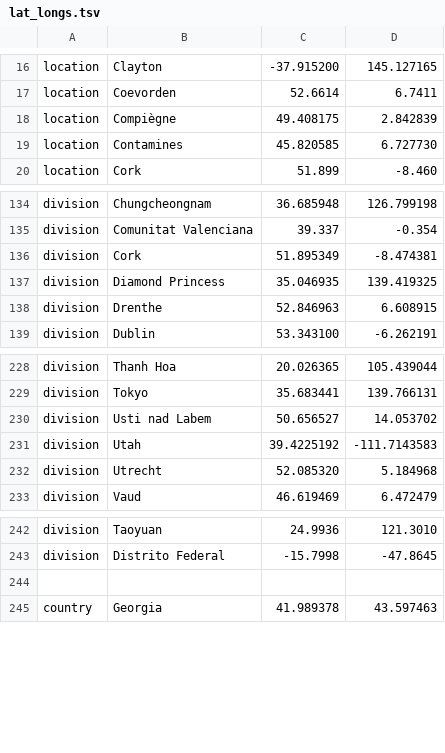
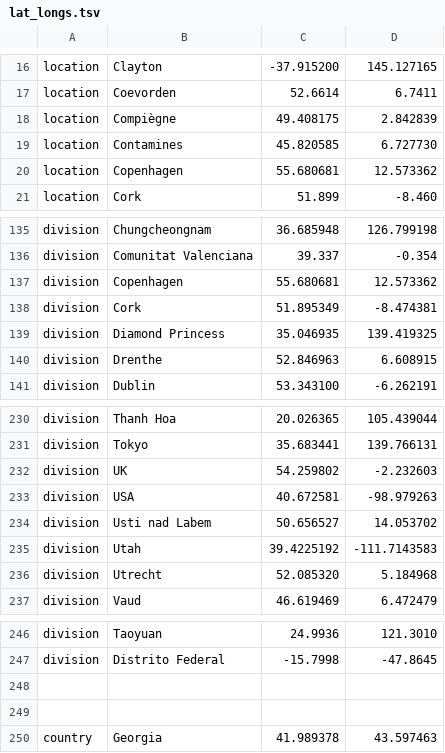
Before and after one commit to nextstrain/ncov, a TSV file: config/lat_longs.tsv, drawn as a sheet; only a part is shown, gaps mark what is left out.

```diff
--- a/config/lat_longs.tsv
+++ b/config/lat_longs.tsv
@@ -19,2 +19,3 @@ location	Compiègne	49.408175	2.842839
 location	Contamines	45.820585	6.727730
+location	Copenhagen	55.680681	12.573362
 location	Cork	51.899	-8.460
@@ -135,2 +136,3 @@ division	Chungcheongnam	36.685948	126.799198
 division	Comunitat Valenciana	39.337	-0.354
+division	Copenhagen	55.680681	12.573362
 division	Cork	51.895349	-8.474381
@@ -229,2 +231,4 @@ division	Thanh Hoa	20.026365	105.439044
 division	Tokyo	35.683441	139.766131
+division	UK	54.259802	-2.232603
+division	USA	40.672581	-98.979263
 division	Usti nad Labem	50.656527	14.053702
@@ -243,2 +247,3 @@ division	Taoyuan	24.9936	121.3010
 division	Distrito Federal	-15.7998	-47.8645
+
 
```
Also changed, not shown: config/ordering.tsv, data/metadata.tsv.
